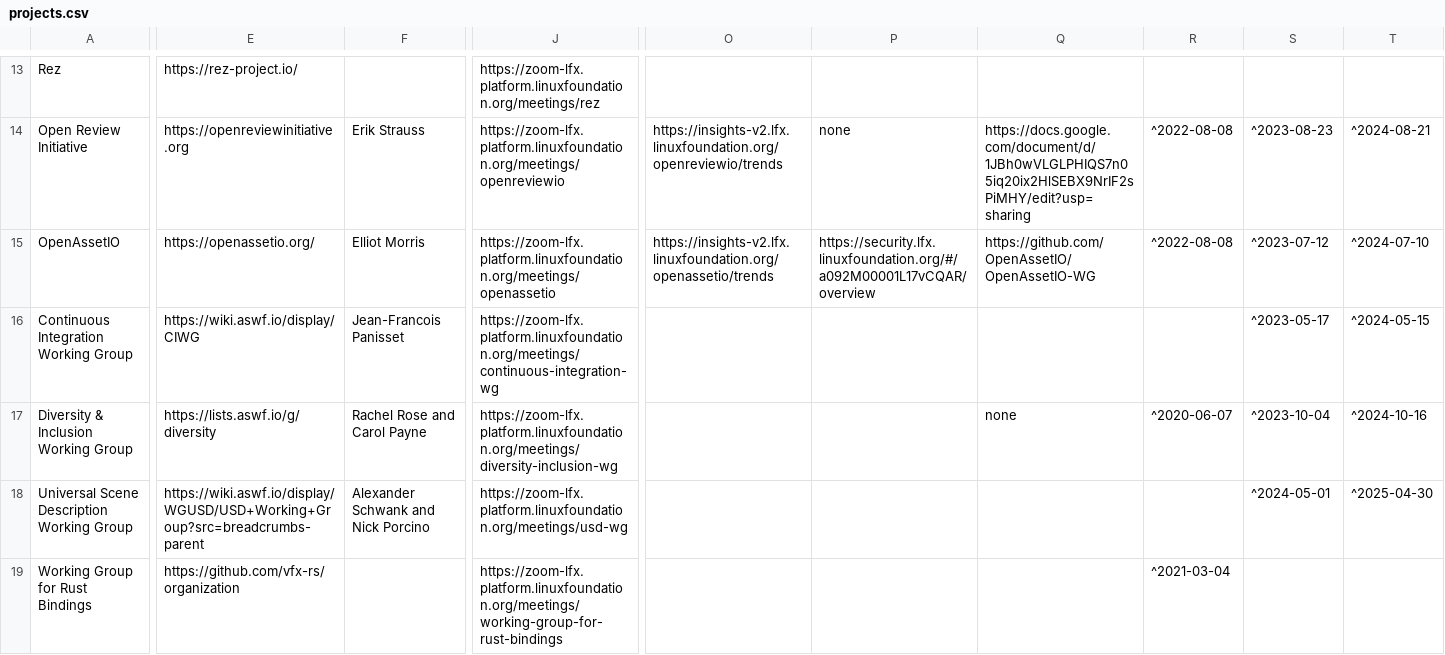
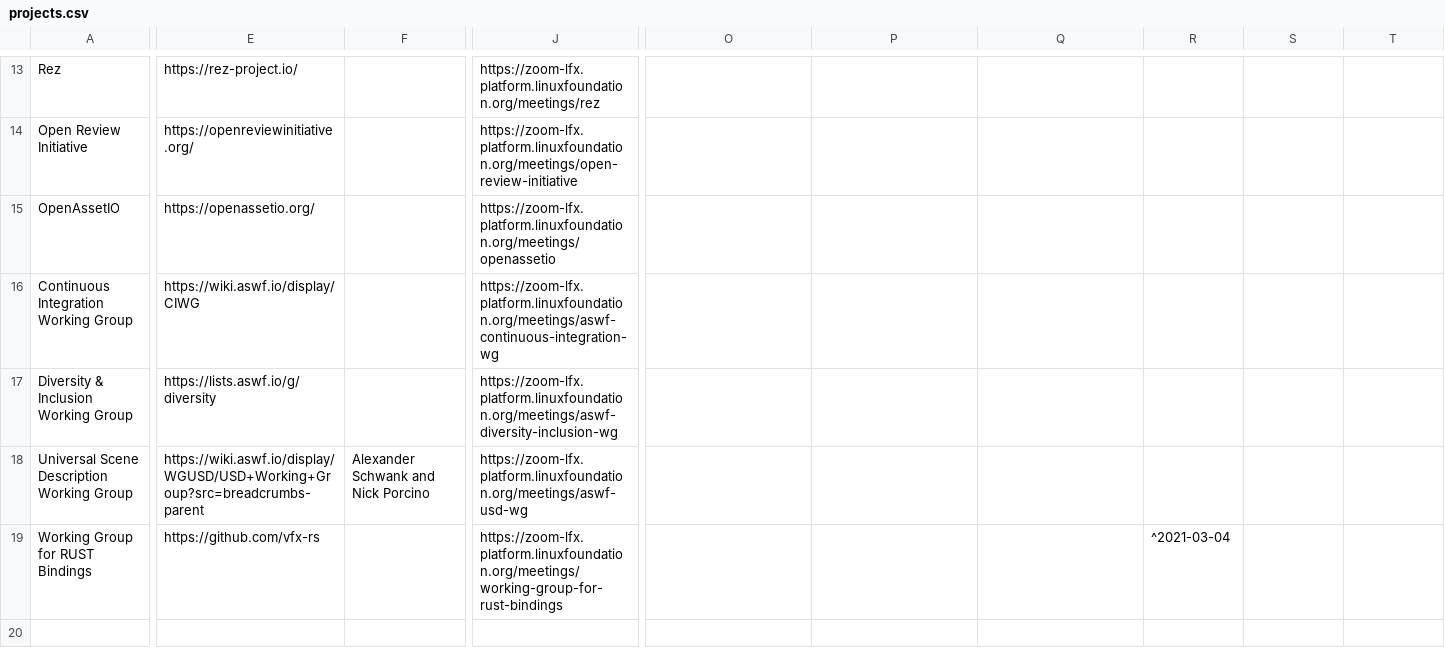
Before and after one commit to AcademySoftwareFoundation/tac, a CSV file: _data/projects.csv, drawn as a sheet; only a part is shown, gaps mark what is left out; the diff covers the shown part only; the diff names each change by its address in the sheet, - before the commit and + after, or states it on an @@ line.

```diff
--- a/_data/projects.csv
+++ b/_data/projects.csv
-E14: https://openreviewinitiative.org
+E14: https://openreviewinitiative.org/
-F14: Erik Strauss
+F14: (empty)
-J14: https://zoom-lfx.platform.linuxfoundation.org/meetings/openreviewio
+J14: https://zoom-lfx.platform.linuxfoundation.org/meetings/open-review-initiative
-O14: https://insights-v2.lfx.linuxfoundation.org/openreviewio/trends
+O14: (empty)
-P14: none
+P14: (empty)
-Q14: https://docs.google.com/document/d/1JBh0wVLGLPHIQS7n05iq20ix2HlSEBX9NrIF2sPiMHY/edit?usp=sharing
+Q14: (empty)
-R14:R15: ^2022-08-08
+R14:R15: (empty)
-S14: ^2023-08-23
+S14: (empty)
-T14: ^2024-08-21
+T14: (empty)
-F15: Elliot Morris
+F15: (empty)
-O15: https://insights-v2.lfx.linuxfoundation.org/openassetio/trends
+O15: (empty)
-P15: https://security.lfx.linuxfoundation.org/#/a092M00001L17vCQAR/overview
+P15: (empty)
-Q15: https://github.com/OpenAssetIO/OpenAssetIO-WG
+Q15: (empty)
-S15: ^2023-07-12
+S15: (empty)
-T15: ^2024-07-10
+T15: (empty)
-F16: Jean-Francois Panisset
+F16: (empty)
-J16: https://zoom-lfx.platform.linuxfoundation.org/meetings/continuous-integration-wg
+J16: https://zoom-lfx.platform.linuxfoundation.org/meetings/aswf-continuous-integration-wg
-S16: ^2023-05-17
+S16: (empty)
-T16: ^2024-05-15
+T16: (empty)
-F17: Rachel Rose and Carol Payne
+F17: (empty)
-J17: https://zoom-lfx.platform.linuxfoundation.org/meetings/diversity-inclusion-wg
+J17: https://zoom-lfx.platform.linuxfoundation.org/meetings/aswf-diversity-inclusion-wg
-Q17: none
+Q17: (empty)
-R17: ^2020-06-07
+R17: (empty)
-S17: ^2023-10-04
+S17: (empty)
-T17: ^2024-10-16
+T17: (empty)
-J18: https://zoom-lfx.platform.linuxfoundation.org/meetings/usd-wg
+J18: https://zoom-lfx.platform.linuxfoundation.org/meetings/aswf-usd-wg
-S18: ^2024-05-01
+S18: (empty)
-T18: ^2025-04-30
+T18: (empty)
-A19: Working Group for Rust Bindings
+A19: Working Group for RUST Bindings
-E19: https://github.com/vfx-rs/organization
+E19: https://github.com/vfx-rs
```
Also changed, not shown: 1 added row, 1 removed row and 26 edited cells elsewhere in this file.
